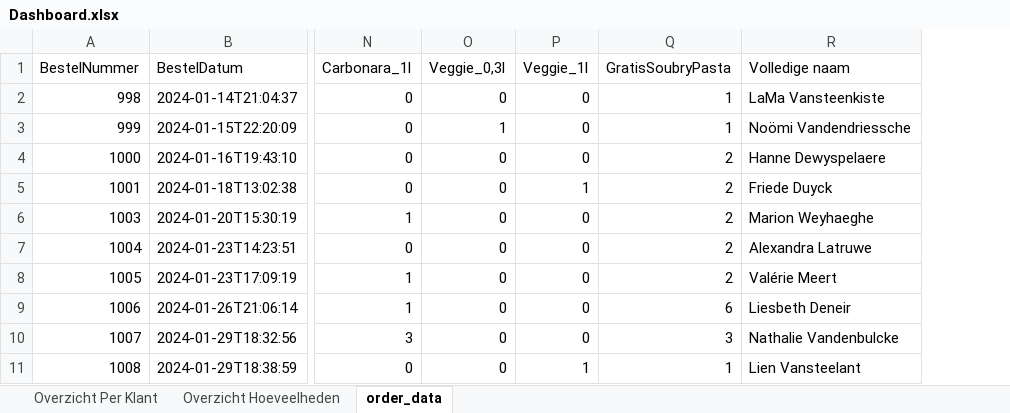
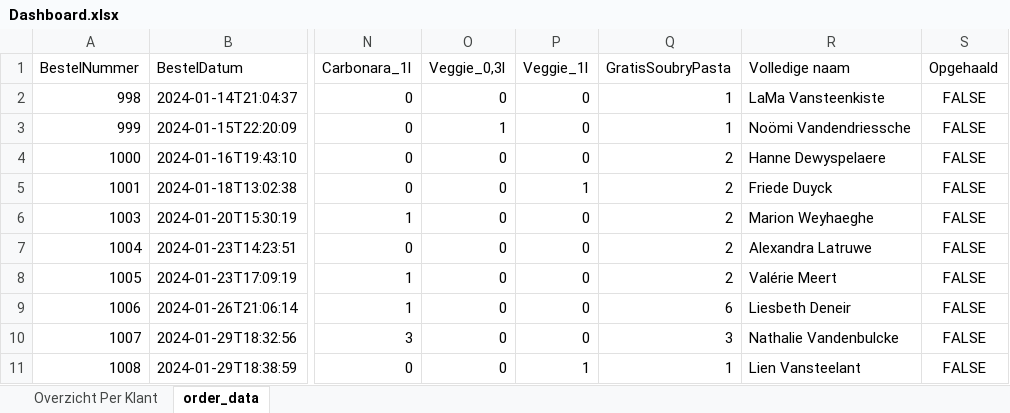
Before and after one commit to DrCasual/VoxMusicaWebshopReporting, an Excel workbook: Dashboard.xlsx, sheet order_data, drawn as a sheet; only a part is shown, gaps mark what is left out; values as stored, in another font and other column widths than the file's, no borders; table styles not drawn; the diff names each change by its address in the sheet, - before the commit and + after, or states it on an @@ line.

```diff
--- a/Dashboard.xlsx (sheet order_data)
+++ b/Dashboard.xlsx (sheet order_data)
-sheet tab: Overzicht Hoeveelheden
+column S (Opgehaald), rows 2-11: all FALSE
```
Also changed, not shown: sheet Overzicht Per Klant, 9 other files.
